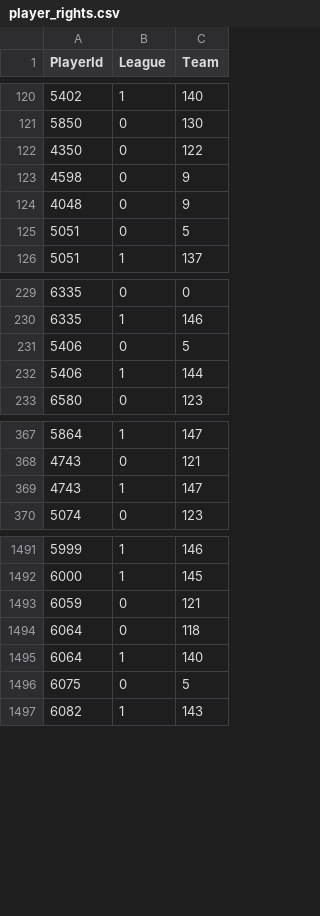
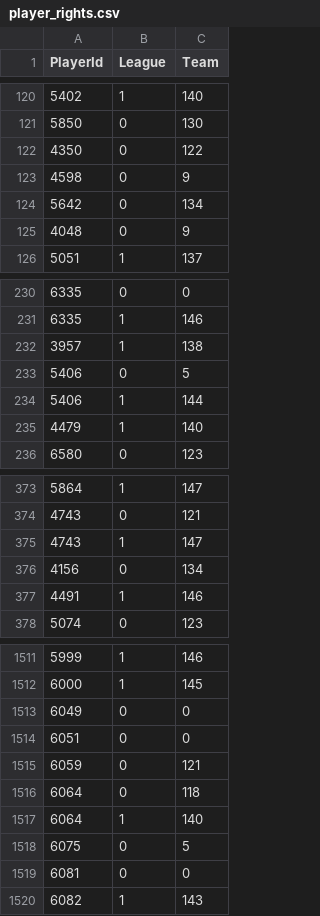
Before and after one commit to BoiledEgg1974/boys-of-winter-hockey-website, a CSV file: data/imports/raw/bowl_historical/player_rights.csv, drawn as a sheet; only a part is shown, gaps mark what is left out; removed rows and columns are numbered as before the commit, all else as after; the diff covers the shown part only; the diff names each change by its address in the sheet, - before the commit and + after, or states it on an @@ line.

```diff
--- a/data/imports/raw/bowl_historical/player_rights.csv
+++ b/data/imports/raw/bowl_historical/player_rights.csv
+row 124: 5642 | 0 | 134
-row 125: 5051 | 0 | 5
+row 232: 3957 | 1 | 138
+row 235: 4479 | 1 | 140
+row 376: 4156 | 0 | 134
+row 377: 4491 | 1 | 146
+row 1513: 6049 | 0 | 0
+row 1514: 6051 | 0 | 0
+row 1519: 6081 | 0 | 0
```
Also changed, not shown: 20 added rows and 2 removed rows elsewhere in this file, data/imports/raw/bowl_cap/player_contract_renewed.csv, data/imports/raw/bowl_fantasy/player_injury_history.csv, 41 other files.
